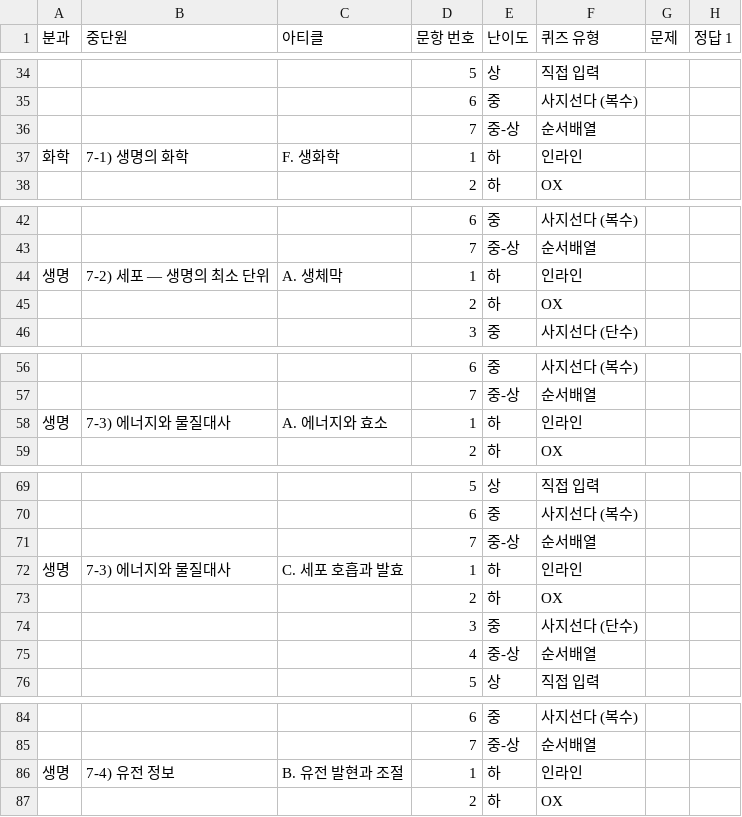
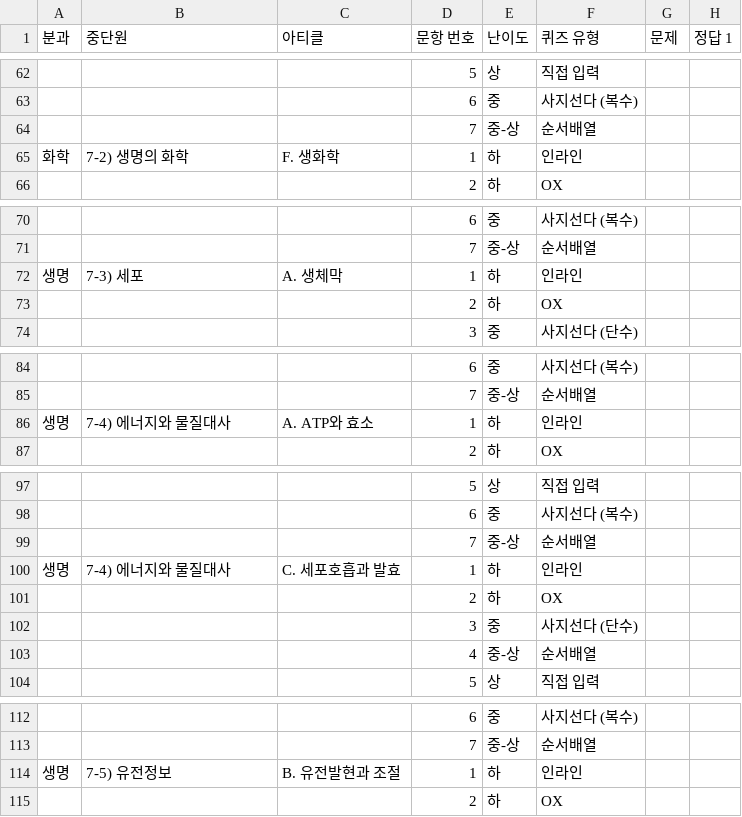
Before and after one commit to jmkim-sys/quiz, a CSV file: 산출물/대단원별/07_생명_진화하는_정보.csv, drawn as a sheet; only a part is shown, gaps mark what is left out; addresses are those after the commit; the diff covers the shown part only; the diff names each change by its address in the sheet, - before the commit and + after, or states it on an @@ line.

```diff
--- a/산출물/대단원별/07_생명_진화하는_정보.csv
+++ b/산출물/대단원별/07_생명_진화하는_정보.csv
-B65 (중단원): 7-1) 생명의 화학
+B65 (중단원): 7-2) 생명의 화학
-B72 (중단원): 7-2) 세포 — 생명의 최소 단위
+B72 (중단원): 7-3) 세포
-B86 (중단원): 7-3) 에너지와 물질대사
+B86 (중단원): 7-4) 에너지와 물질대사
-C86 (아티클): A. 에너지와 효소
+C86 (아티클): A. ATP와 효소
-B100 (중단원): 7-3) 에너지와 물질대사
+B100 (중단원): 7-4) 에너지와 물질대사
-C100 (아티클): C. 세포 호흡과 발효
+C100 (아티클): C. 세포호흡과 발효
-B114 (중단원): 7-4) 유전 정보
+B114 (중단원): 7-5) 유전정보
-C114 (아티클): B. 유전 발현과 조절
+C114 (아티클): B. 유전발현과 조절
```
Also changed, not shown: 28 added rows and 39 edited cells elsewhere in this file, 산출물/퀴즈CSV/07_생명_C_생명과물.csv, 19 other files.
